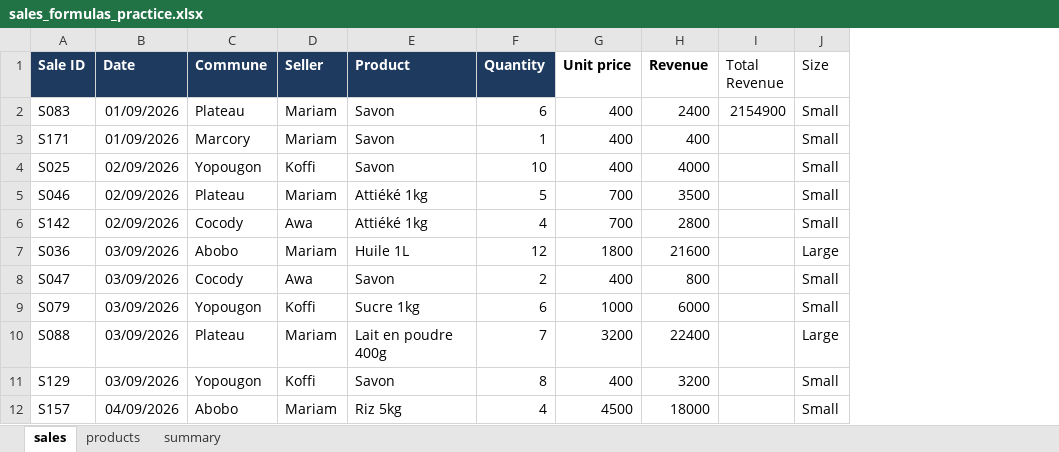
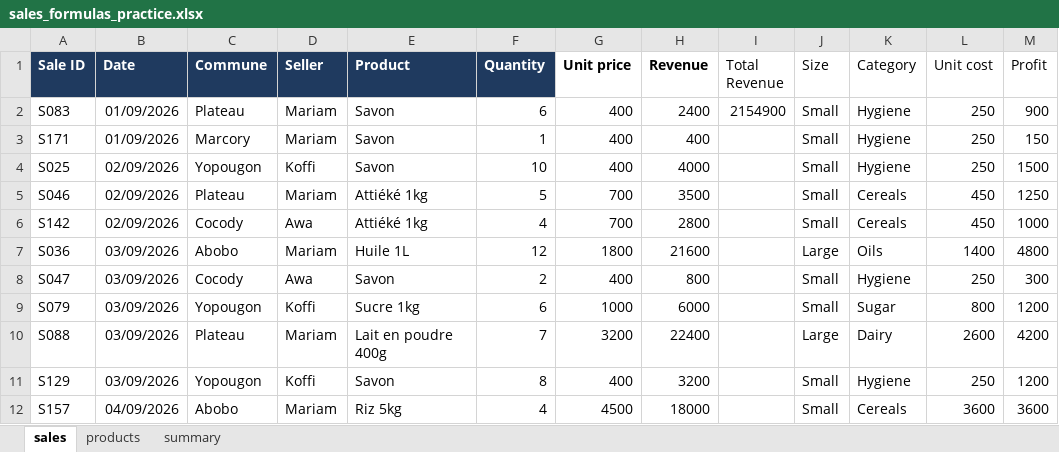
Before and after one commit to Emm0546/sales-formulas-practice, an Excel workbook: sales_formulas_practice.xlsx, sheet sales, drawn as a sheet; only a part is shown; values as stored, in another font and other column widths than the file's, no borders; the diff names each change by its address in the sheet, - before the commit and + after, or states it on an @@ line.

Commit message:
Add files via upload

```diff
--- a/sales_formulas_practice.xlsx (sheet sales)
+++ b/sales_formulas_practice.xlsx (sheet sales)
+column K (Category), rows 2-12: Hygiene | Hygiene | Hygiene | Cereals | Cereals | Oils | Hygiene | Sugar | Dairy | Hygiene | Cereals
+column L (Unit cost), rows 2-12: 250 | 250 | 250 | 450 | 450 | 1400 | 250 | 800 | 2600 | 250 | 3600
+column M (Profit), rows 2-12: 900 | 150 | 1500 | 1250 | 1000 | 4800 | 300 | 1200 | 4200 | 1200 | 3600
```
Also changed, not shown: sheet summary, formulas that keep their value.
